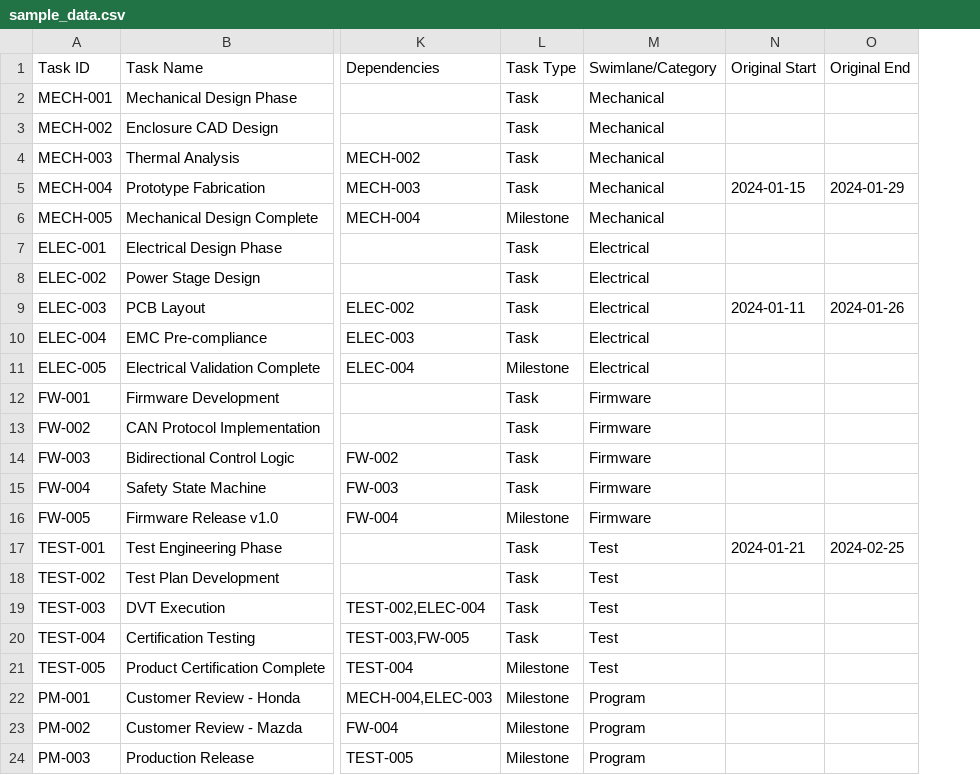
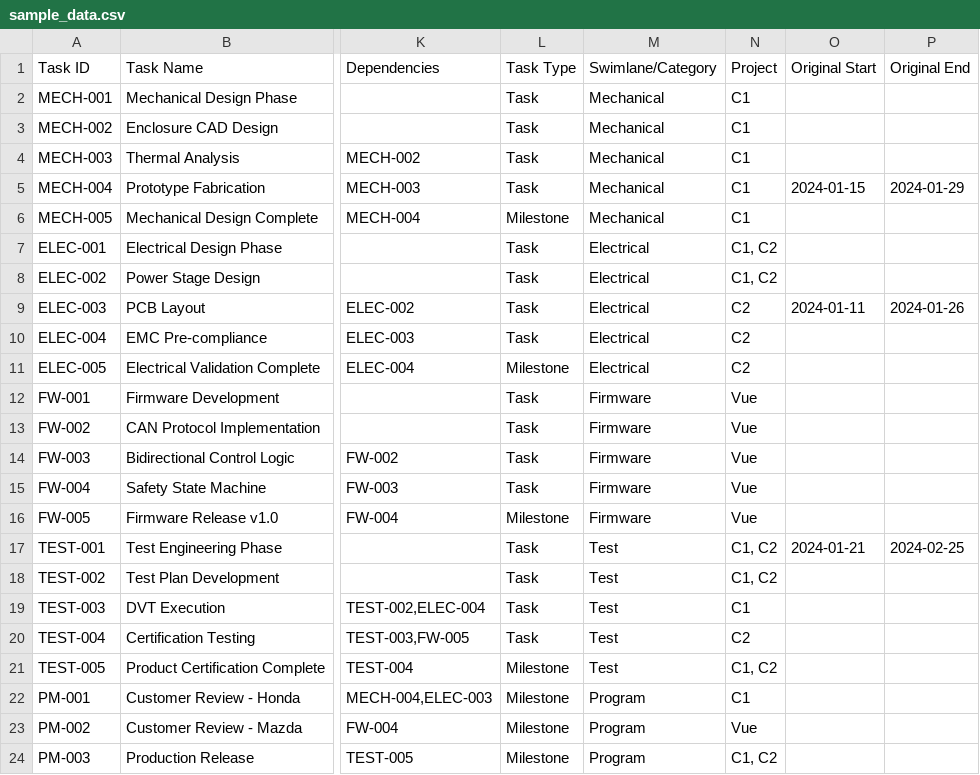
Before and after one commit to jgrano/Visual-Gantt, a CSV file: sample_data.csv, drawn as a sheet; only a part is shown, gaps mark what is left out; the diff names each change by its address in the sheet, - before the commit and + after, or states it on an @@ line.

```diff
--- a/sample_data.csv
+++ b/sample_data.csv
+column N (Project), rows 2-24: C1 | C1 | C1 | C1 | C1 | C1, C2 | C1, C2 | C2 | C2 | C2 | Vue | Vue | Vue | Vue | Vue | C1, C2 | C1, C2 | C1 | C2 | C1, C2 | C1 | Vue | C1, C2
```
Also changed, not shown: 4 other files.
